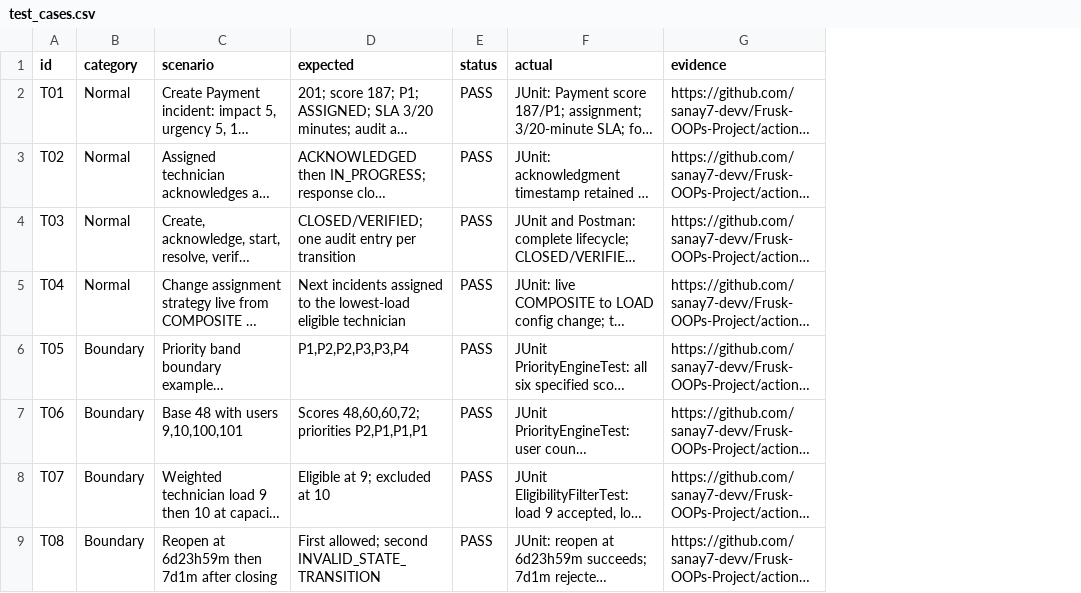
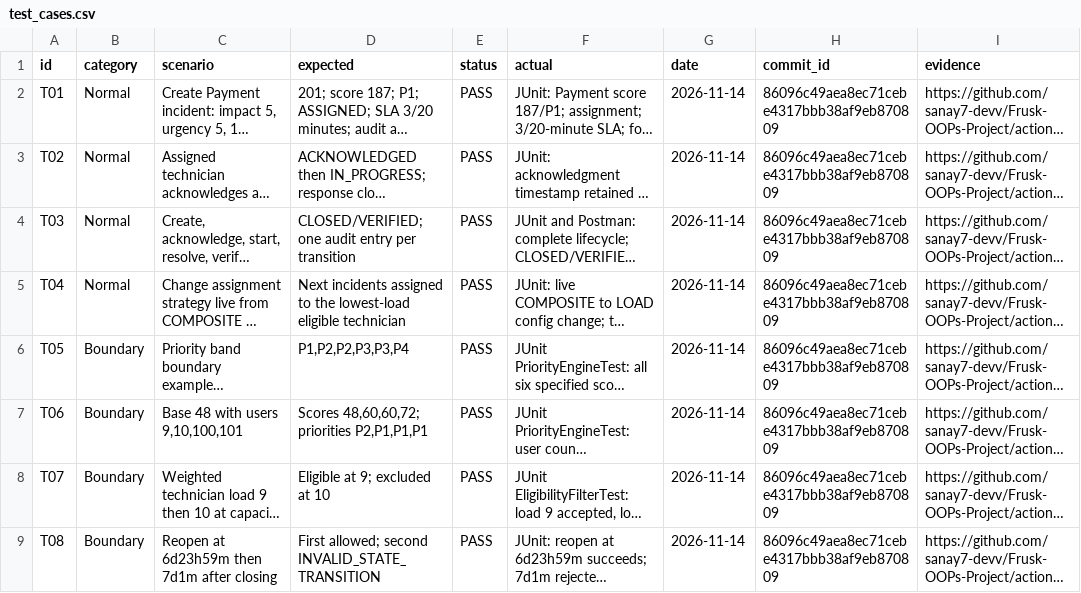
Before and after one commit to sanay7-devv/Frusk-OOPs-Project, a CSV file: docs/qa/test_cases.csv, drawn as a sheet; only a part is shown; long unchanged cells end in …; the diff names each change by its address in the sheet, - before the commit and + after, or states it on an @@ line.

Commit message:
test: make Task 3 checks portable and publish QA evidence

```diff
--- a/docs/qa/test_cases.csv
+++ b/docs/qa/test_cases.csv
+column G (date), rows 2-9: all 2026-11-14
+column H (commit_id), rows 2-9: all 86096c49aea8ec71cebe4317bbb38af9eb870809
```
Also changed, not shown: 6 other files.
